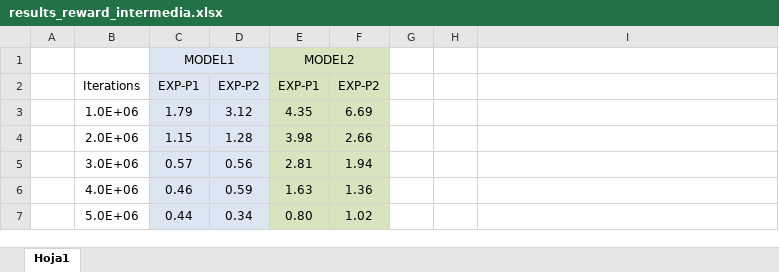
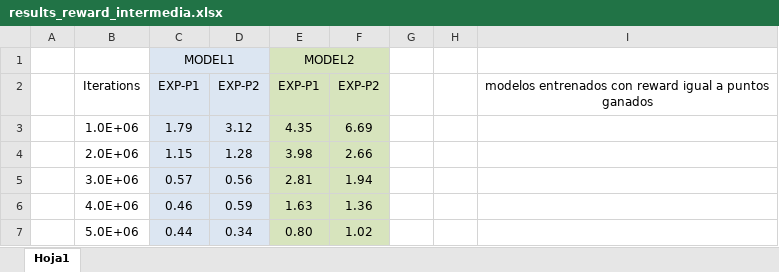
Before and after one commit to Alexander-Werlen/TrucoAgent-NFSP, an Excel workbook: exploitabilityTesting/results_reward_intermedia.xlsx, sheet Hoja1, drawn as a sheet; only a part is shown; values as stored, in another font and other column widths than the file's, no borders; charts and pictures not drawn; the diff names each change by its address in the sheet, - before the commit and + after, or states it on an @@ line.

```diff
--- a/exploitabilityTesting/results_reward_intermedia.xlsx (sheet Hoja1)
+++ b/exploitabilityTesting/results_reward_intermedia.xlsx (sheet Hoja1)
-I2: (empty)
+I2: modelos entrenados con reward igual a puntos ganados
```
Also changed, not shown: charts or pictures, exploitabilityTesting/results.xlsx, 14 other files.
